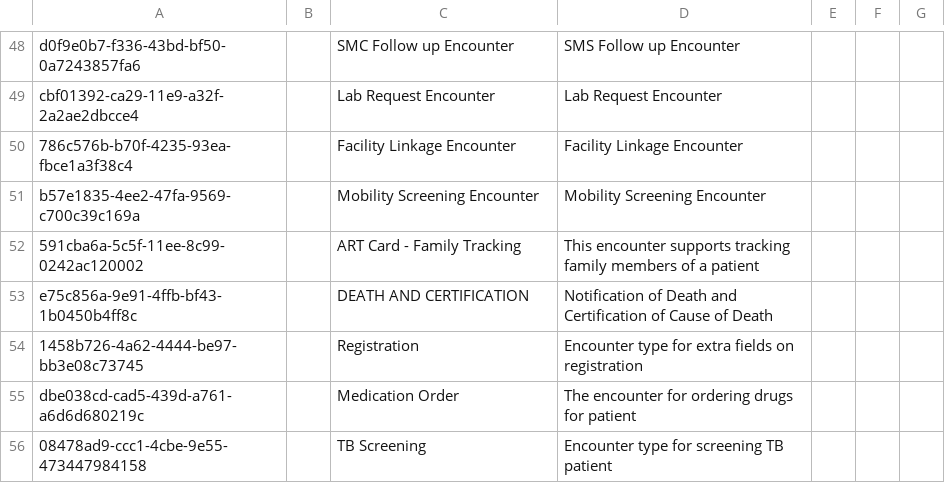
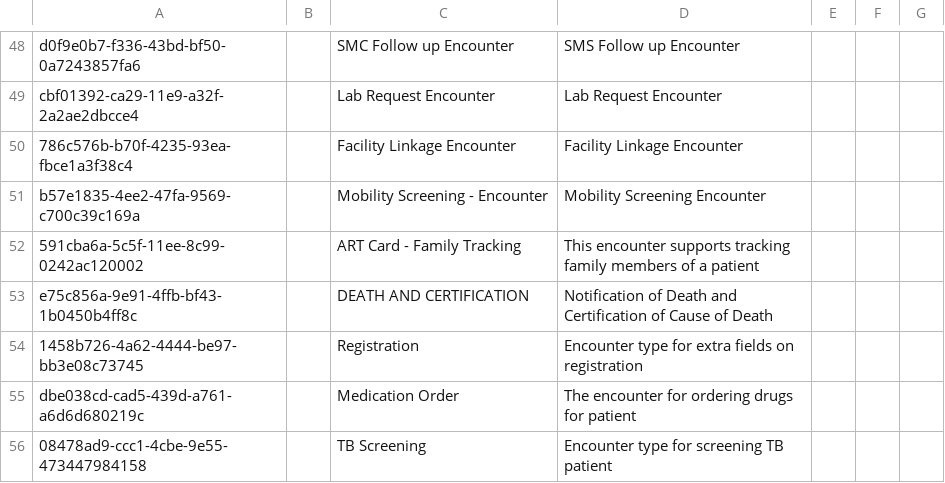
Before and after one commit to METS-Programme/openmrs-content-ugandaemrcorepack, a CSV file: configuration/backend_configuration/encountertypes/encountertypes_core.csv, drawn as a sheet; only a part is shown, gaps mark what is left out.

```diff
--- a/configuration/backend_configuration/encountertypes/encountertypes_core.csv
+++ b/configuration/backend_configuration/encountertypes/encountertypes_core.csv
@@ -50,3 +50,3 @@ cbf01392-ca29-11e9-a32f-2a2ae2dbcce4,,Lab Request Encounter,Lab Request Encounte
 786c576b-b70f-4235-93ea-fbce1a3f38c4,,Facility Linkage Encounter,Facility Linkage Encounter,,,
-b57e1835-4ee2-47fa-9569-c700c39c169a,,Mobility Screening  Encounter,Mobility Screening Encounter,,,
+b57e1835-4ee2-47fa-9569-c700c39c169a,,Mobility Screening - Encounter,Mobility Screening Encounter,,,
 591cba6a-5c5f-11ee-8c99-0242ac120002,,ART Card - Family Tracking,This encounter supports tracking family members of a patient,,,
```
Also changed, not shown: configuration/backend_configuration/attributetypes/provider_attribute_types.csv, configuration/backend_configuration/encounterroles/encounterroles-core.csv, 11 other files.
